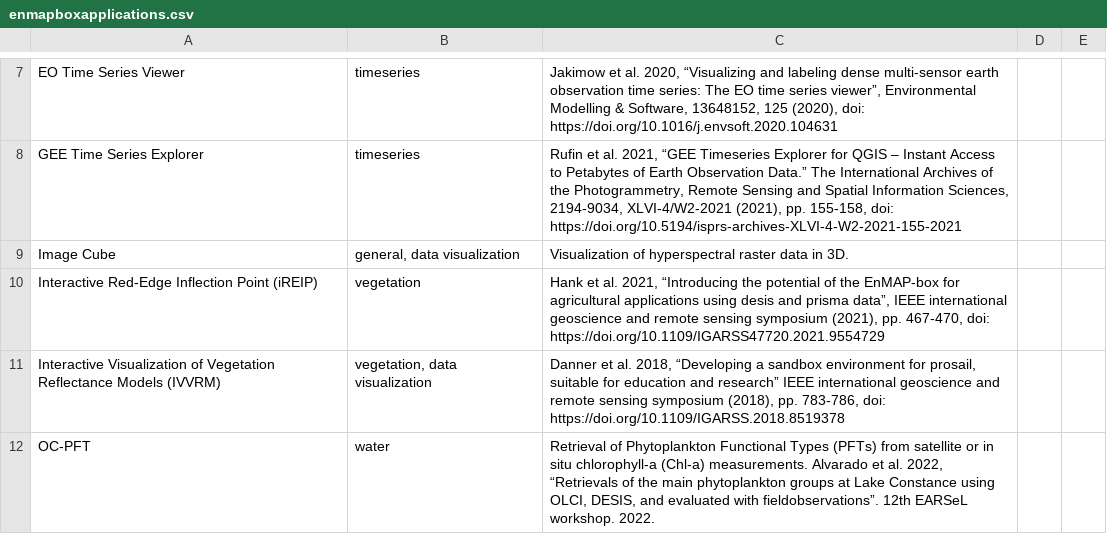
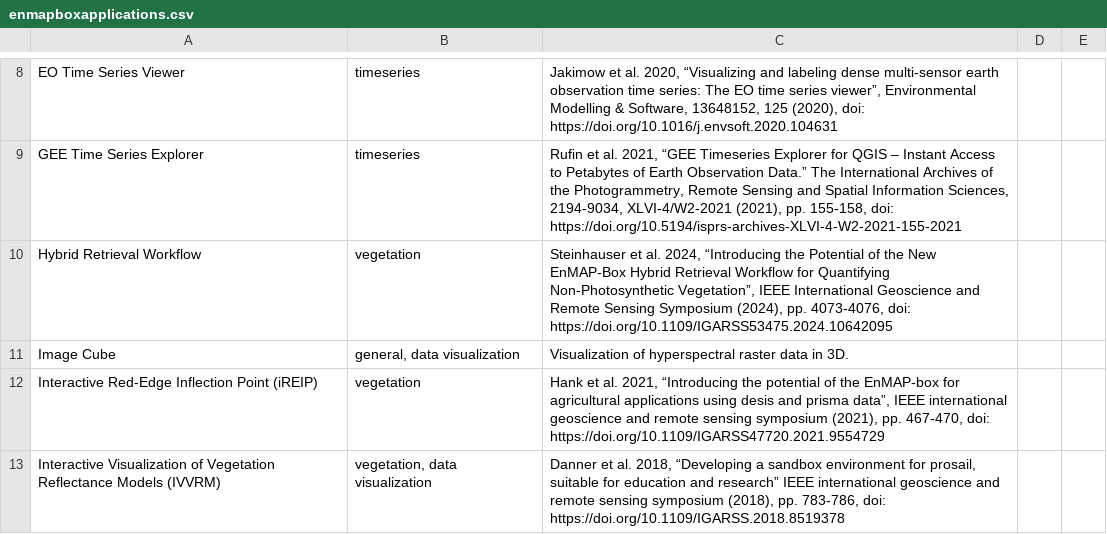
Before and after one commit to EnMAP-Box/enmap-box-documentation, a CSV file: source/general/enmapboxapplications.csv, drawn as a sheet; only a part is shown, gaps mark what is left out; the shorter side is filled out with more unchanged rows; the diff covers the shown part only.

Commit message:
update enmapbox application list

```diff
--- a/source/general/enmapboxapplications.csv
+++ b/source/general/enmapboxapplications.csv
@@ -8,2 +9,3 @@ EO Time Series Viewer,timeseries,"Jakimow et al. 2020, “Visualizing and labeli
 GEE Time Series Explorer,timeseries,"Rufin et al. 2021, “GEE Timeseries Explorer for QGIS – Instant Access to Petabytes of Earth Observation Data.” The International Archives of the Photogrammetry, Remote Sensing and Spatial Information Sciences, 2194-9034, XLVI-4/W2-2021 (2021), pp. 155-158, doi: https://doi.org/10.5194/isprs-archives-XLVI-4-W2-2021-155-2021"
+Hybrid Retrieval Workflow,vegetation,"Steinhauser et al. 2024, “Introducing the Potential of the New EnMAP-Box Hybrid Retrieval Workflow for Quantifying Non-Photosynthetic Vegetation”, IEEE International Geoscience and Remote Sensing Symposium (2024), pp. 4073-4076, doi: https://doi.org/10.1109/IGARSS53475.2024.10642095"
 Image Cube,"general, data visualization",Visualization of hyperspectral raster data in 3D.
```
Also changed, not shown: 2 added rows elsewhere in this file.
